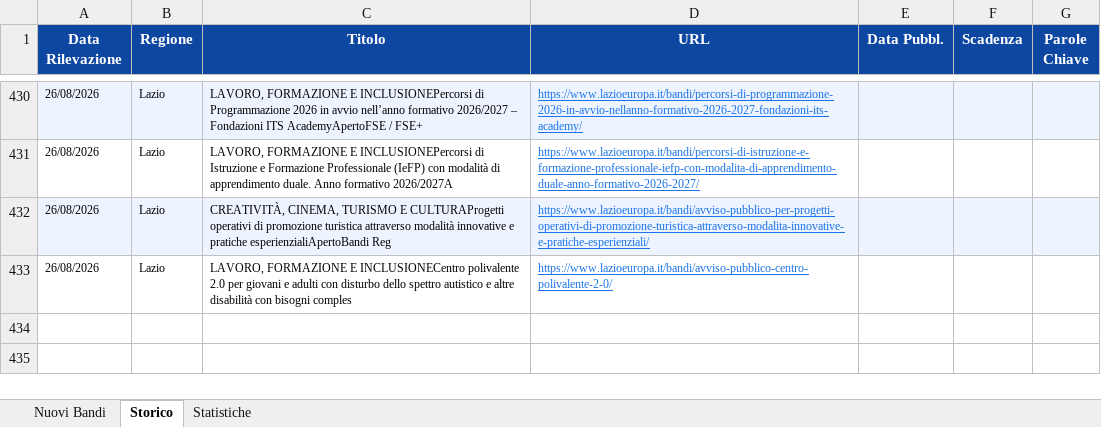
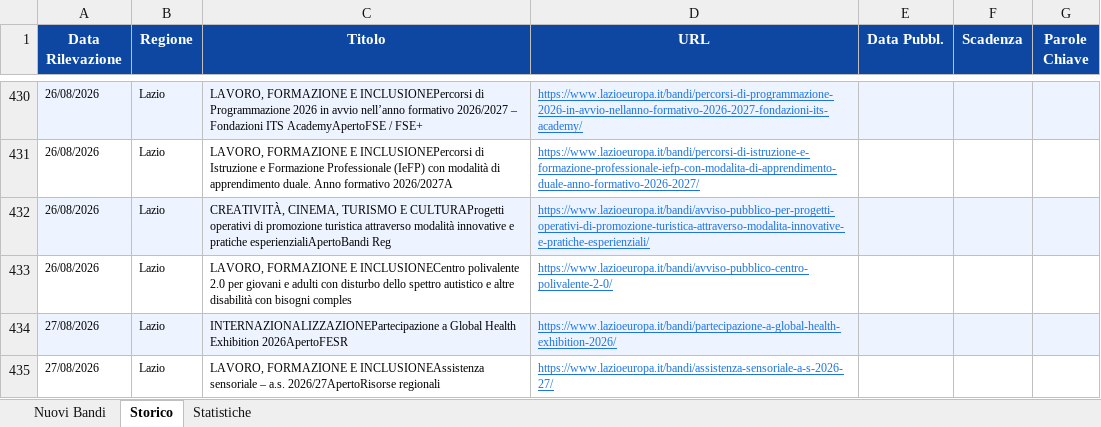
Before and after one commit to cdalvise/bandi-monitor, an Excel workbook: data/bandi_export.xlsx, sheet Storico, drawn as a sheet; only a part is shown, gaps mark what is left out; values as stored, in another font and other column widths than the file's, no borders; the diff names each change by its address in the sheet, - before the commit and + after, or states it on an @@ line.

```diff
--- a/data/bandi_export.xlsx (sheet Storico)
+++ b/data/bandi_export.xlsx (sheet Storico)
+row 434: 27/08/2026 | Lazio | INTERNAZIONALIZZAZIONEPartecipazione a Global Health Exhibition 2026ApertoFESR | https://www.lazioeuropa.it/bandi/partecipazione-a-global-health-exhibition-2026/
+row 435: 27/08/2026 | Lazio | LAVORO, FORMAZIONE E INCLUSIONEAssistenza sensoriale – a.s. 2026/27ApertoRisorse regionali | https://www.lazioeuropa.it/bandi/assistenza-sensoriale-a-s-2026-27/
```
Also changed, not shown: sheet Nuovi Bandi, sheet Statistiche, 1 other file.
